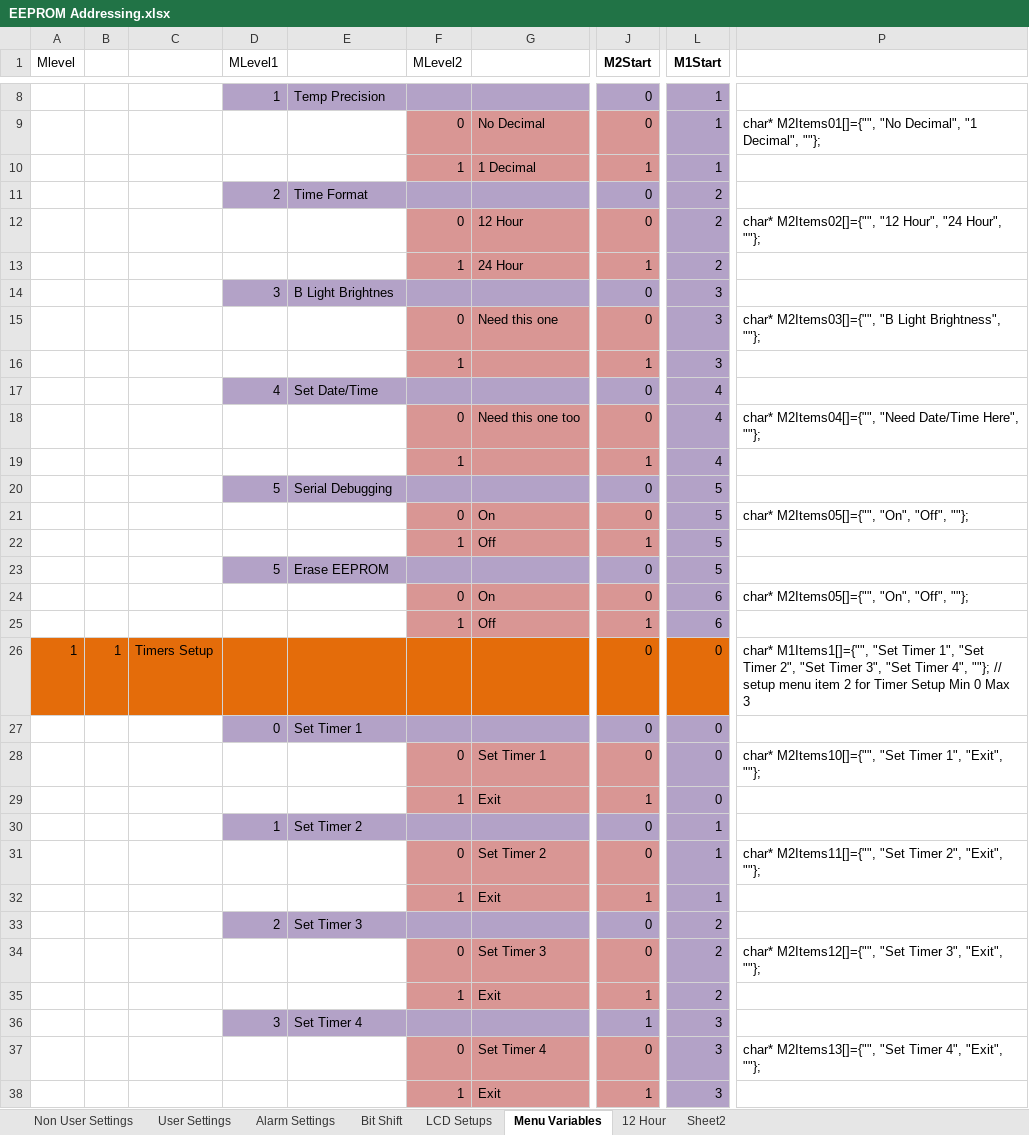
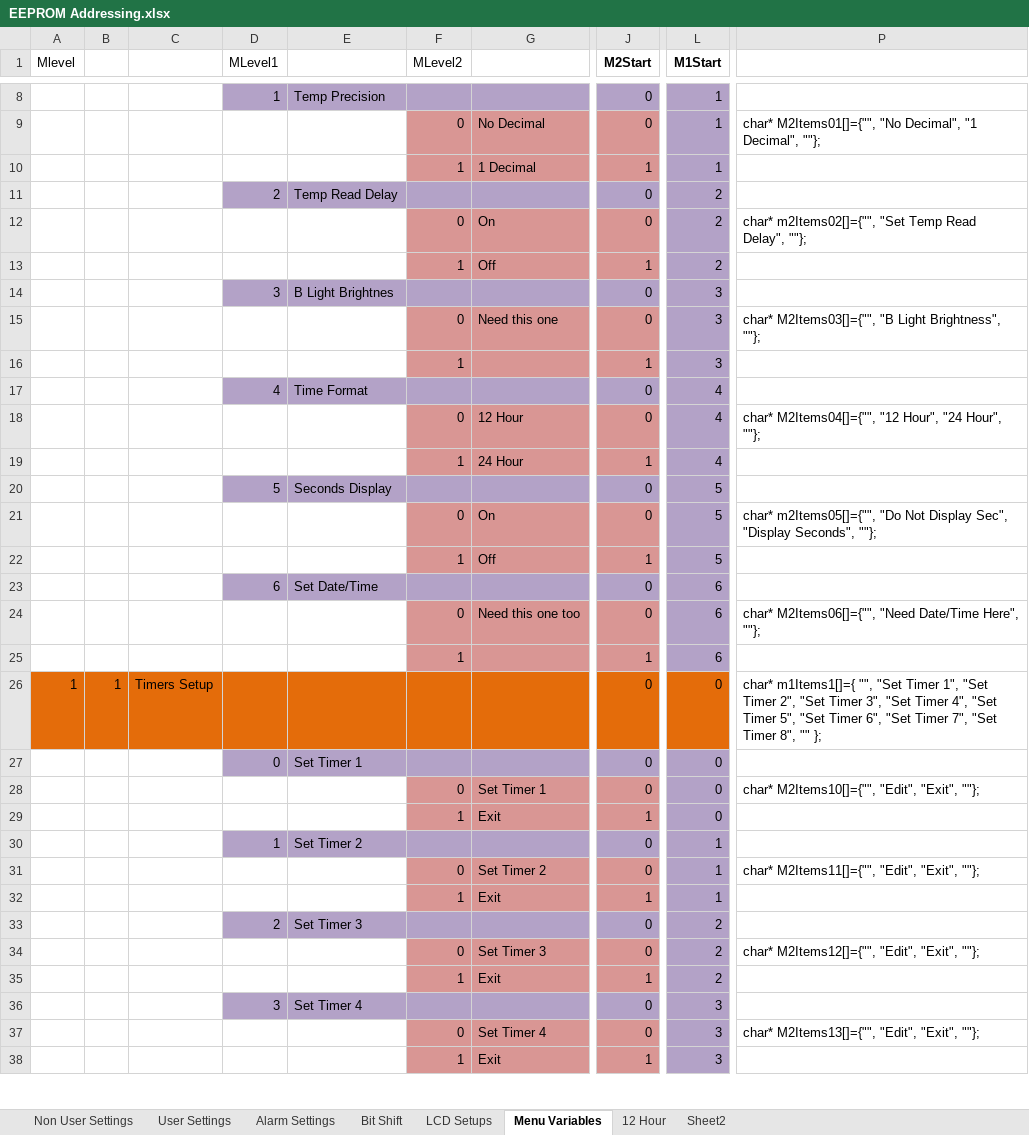
Before and after one commit to glitchsniffer/Controller, an Excel workbook: EEPROM Addressing.xlsx, sheet Menu Variables, drawn as a sheet; only a part is shown, gaps mark what is left out; values as stored, in another font and other column widths than the file's, no borders; the diff covers the shown part only; the diff names each change by its address in the sheet, - before the commit and + after, or states it on an @@ line.

```diff
--- a/EEPROM Addressing.xlsx (sheet Menu Variables)
+++ b/EEPROM Addressing.xlsx (sheet Menu Variables)
-E11: Time Format
+E11: Temp Read Delay
-G12: 12 Hour
+G12: On
-P12: char* M2Items02[]={"", "12 Hour", "24 Hour", ""};
+P12: char* m2Items02[]={"", "Set Temp Read Delay", ""};
-G13: 24 Hour
+G13: Off
-E17: Set Date/Time
+E17: Time Format
-G18: Need this one too
+G18: 12 Hour
-P18: char* M2Items04[]={"", "Need Date/Time Here", ""};
+P18: char* M2Items04[]={"", "12 Hour", "24 Hour", ""};
-G19: (empty)
+G19: 24 Hour
-E20: Serial Debugging
+E20: Seconds Display
-P21: char* M2Items05[]={"", "On", "Off", ""};
+P21: char* m2Items05[]={"", "Do Not Display Sec", "Display Seconds", ""};
-D23 (MLevel1): 5
+D23 (MLevel1): 6
-E23: Erase EEPROM
+E23: Set Date/Time
-L23 (M1Start): 5
+L23 (M1Start): 6
-G24: On
+G24: Need this one too
-P24: char* M2Items05[]={"", "On", "Off", ""};
+P24: char* M2Items06[]={"", "Need Date/Time Here", ""};
-G25: Off
+G25: (empty)
-P26: char* M1Items1[]={"", "Set Timer 1", "Set Timer 2", "Set Timer 3", "Set Timer 4", ""}; // setup menu item 2 for Timer Setup Min 0 Max 3
+P26: char* m1Items1[]={ "", "Set Timer 1", "Set Timer 2", "Set Timer 3", "Set Timer 4", "Set Timer 5", "Set Timer 6", "Set Timer 7", "Set Timer 8", "" };
-P28: char* M2Items10[]={"", "Set Timer 1", "Exit", ""};
+P28: char* M2Items10[]={"", "Edit", "Exit", ""};
-P31: char* M2Items11[]={"", "Set Timer 2", "Exit", ""};
+P31: char* M2Items11[]={"", "Edit", "Exit", ""};
-P34: char* M2Items12[]={"", "Set Timer 3", "Exit", ""};
+P34: char* M2Items12[]={"", "Edit", "Exit", ""};
-J36 (M2Start): 1
+J36 (M2Start): 0
-P37: char* M2Items13[]={"", "Set Timer 4", "Exit", ""};
+P37: char* M2Items13[]={"", "Edit", "Exit", ""};
```
Also changed, not shown: 55 added rows, 18 removed rows, 2 edited cells and cell formats elsewhere in this sheet, sheet LCD Setups, sheet Bit Shift, formulas that keep their value, 4 other files.
